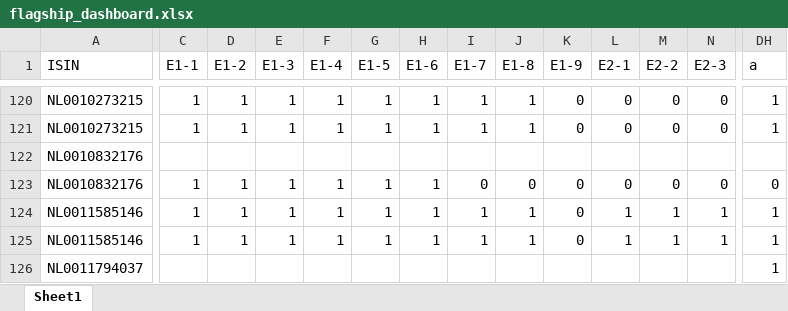
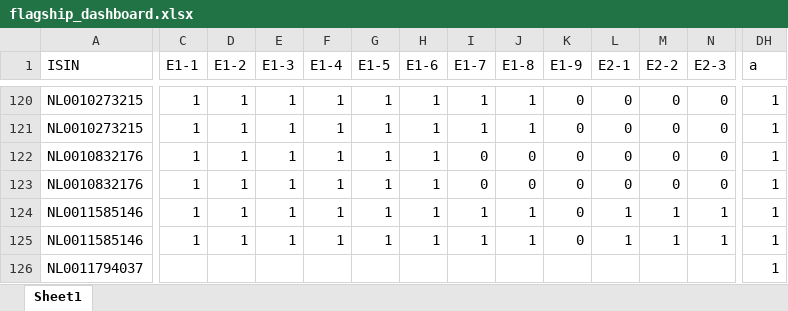
Before and after one commit to akgrossk/srn_dr_list, an Excel workbook: flagship_dashboard.xlsx, sheet Sheet1, drawn as a sheet; only a part is shown, gaps mark what is left out; values as stored, in another font and other column widths than the file's, no borders; the diff covers the shown part only; the diff names each change by its address in the sheet, - before the commit and + after, or states it on an @@ line.

```diff
--- a/flagship_dashboard.xlsx (sheet Sheet1)
+++ b/flagship_dashboard.xlsx (sheet Sheet1)
-C122 (E1-1): (empty)
+C122 (E1-1): 1
-D122 (E1-2): (empty)
+D122 (E1-2): 1
-E122 (E1-3): (empty)
+E122 (E1-3): 1
-F122 (E1-4): (empty)
+F122 (E1-4): 1
-G122 (E1-5): (empty)
+G122 (E1-5): 1
-H122 (E1-6): (empty)
+H122 (E1-6): 1
-I122 (E1-7): (empty)
+I122 (E1-7): 0
-J122 (E1-8): (empty)
+J122 (E1-8): 0
-K122 (E1-9): (empty)
+K122 (E1-9): 0
-L122 (E2-1): (empty)
+L122 (E2-1): 0
-M122 (E2-2): (empty)
+M122 (E2-2): 0
-N122 (E2-3): (empty)
+N122 (E2-3): 0
-DH122 (a): (empty)
+DH122 (a): 1
-DH123 (a): 0
+DH123 (a): 1
```
Also changed, not shown: 269 edited cells elsewhere in this sheet.
